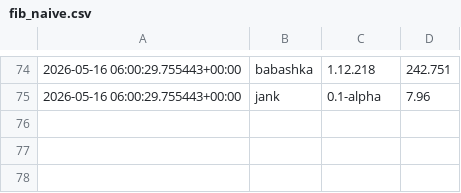
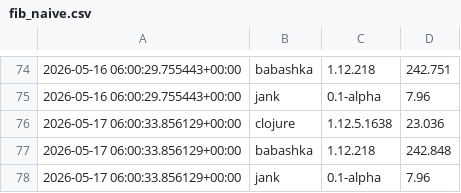
Before and after one commit to kylc/is-jank-fast-yet, a CSV file: data/fib_naive.csv, drawn as a sheet; only a part is shown, gaps mark what is left out.

```diff
--- a/data/fib_naive.csv
+++ b/data/fib_naive.csv
@@ -75 +75,4 @@
 2026-05-16 06:00:29.755443+00:00,jank,0.1-alpha,7.96
+2026-05-17 06:00:33.856129+00:00,clojure,1.12.5.1638,23.036
+2026-05-17 06:00:33.856129+00:00,babashka,1.12.218,242.848
+2026-05-17 06:00:33.856129+00:00,jank,0.1-alpha,7.96
```
Also changed, not shown: data/primes.csv, data/ray.csv, 3 other files.
